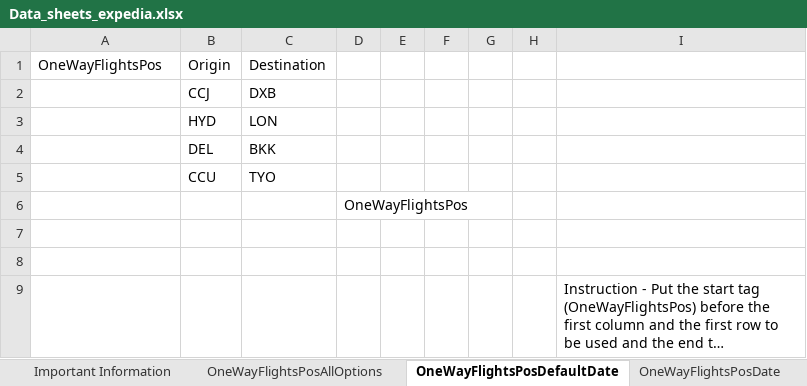
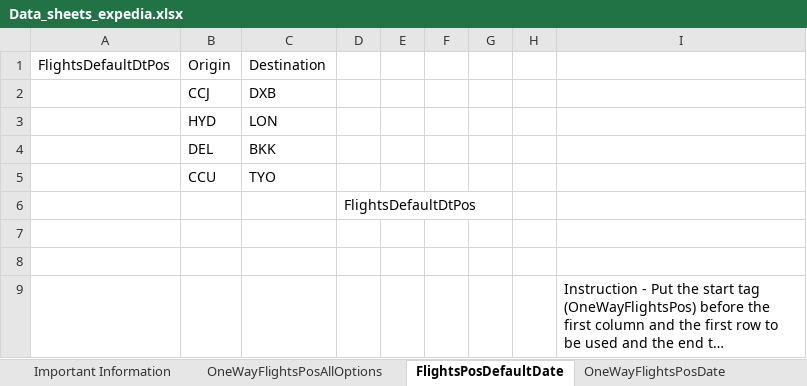
Before and after one commit to pnitish93/ExpediaAutomationMvn, an Excel workbook: DataSheets/Data_sheets_expedia.xlsx, sheet FlightsPosDefaultDate, drawn as a sheet; long unchanged cells end in …; values as stored, in another font and other column widths than the file's, no borders; the diff names each change by its address in the sheet, - before the commit and + after, or states it on an @@ line.

Commit message:
Added code for return flights testing.

```diff
--- a/DataSheets/Data_sheets_expedia.xlsx (sheet FlightsPosDefaultDate)
+++ b/DataSheets/Data_sheets_expedia.xlsx (sheet FlightsPosDefaultDate)
-sheet tab: OneWayFlightsPosDefaultDate
+sheet tab: FlightsPosDefaultDate
-A1: OneWayFlightsPos
+A1: FlightsDefaultDtPos
-D6: OneWayFlightsPos
+D6: FlightsDefaultDtPos
```
Also changed, not shown: sheet Important Information, other sheet tabs, 10 other files.
